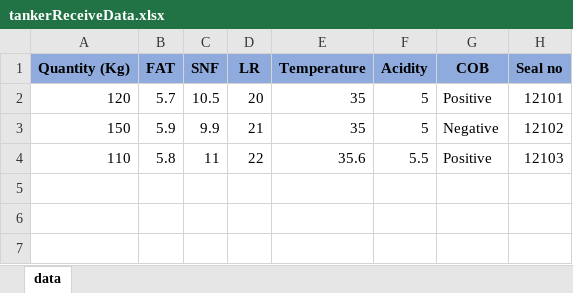
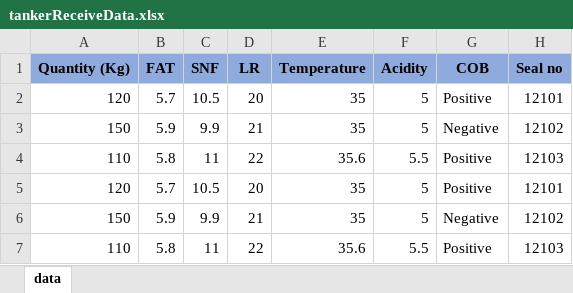
Before and after one commit to harshil0521/SMPS_AUTOMATION, an Excel workbook: WEB_AUTOMATION/dataSheet/tankerReceiveData.xlsx, sheet data, drawn as a sheet; values as stored, in another font and other column widths than the file's, no borders; the diff names each change by its address in the sheet, - before the commit and + after, or states it on an @@ line.

```diff
--- a/WEB_AUTOMATION/dataSheet/tankerReceiveData.xlsx (sheet data)
+++ b/WEB_AUTOMATION/dataSheet/tankerReceiveData.xlsx (sheet data)
+row 5: 120 | 5.7 | 10.5 | 20 | 35 | 5 | Positive | 12101
+row 6: 150 | 5.9 | 9.9 | 21 | 35 | 5 | Negative | 12102
+row 7: 110 | 5.8 | 11 | 22 | 35.6 | 5.5 | Positive | 12103
```
Also changed, not shown: WEB_AUTOMATION/dataSheet/tankerDispatchData.xlsx, 4 other files.
